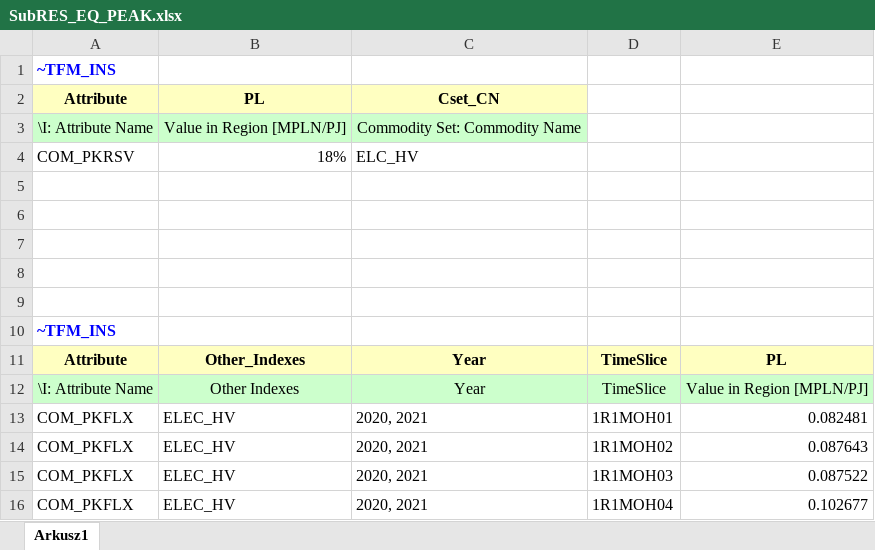
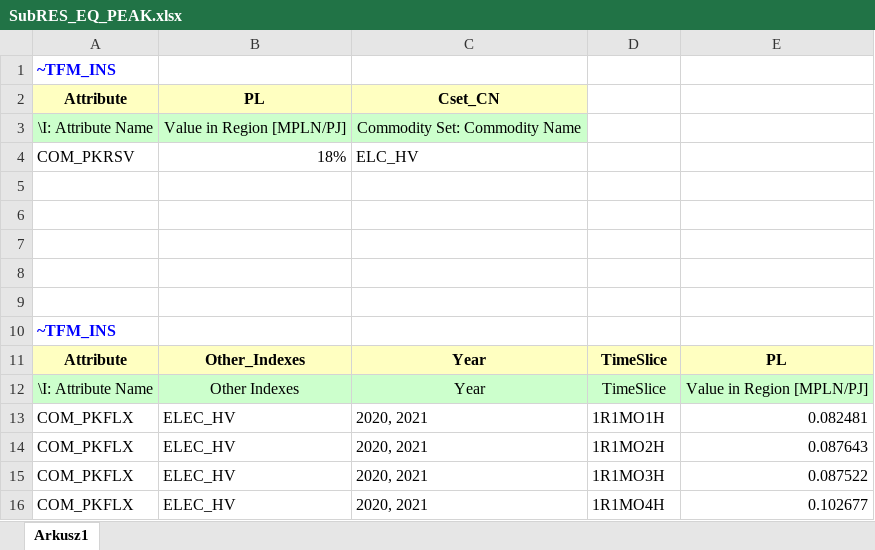
Before and after one commit to JuliaDluzewska02/newRepo, an Excel workbook: SubRES_TMPL/SubRES_EQ_PEAK.xlsx, sheet Arkusz1, drawn as a sheet; values as stored, in another font and other column widths than the file's, no borders; the diff names each change by its address in the sheet, - before the commit and + after, or states it on an @@ line.

Commit message:
Add files via upload

```diff
--- a/SubRES_TMPL/SubRES_EQ_PEAK.xlsx (sheet Arkusz1)
+++ b/SubRES_TMPL/SubRES_EQ_PEAK.xlsx (sheet Arkusz1)
-D13: 1R1MOH01
+D13: 1R1MO1H
-D14: 1R1MOH02
+D14: 1R1MO2H
-D15: 1R1MOH03
+D15: 1R1MO3H
-D16: 1R1MOH04
+D16: 1R1MO4H
```
